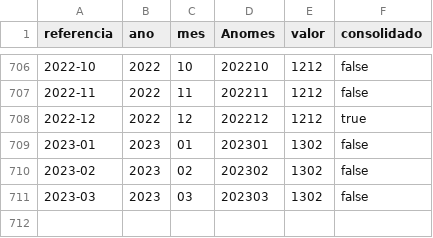
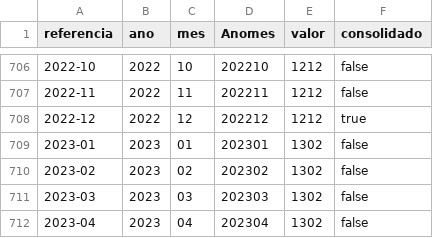
Before and after one commit to msfidelis/indices-economicos, a CSV file: app/data/inflacao/salario_minimo.csv, drawn as a sheet; only a part is shown, gaps mark what is left out; the diff names each change by its address in the sheet, - before the commit and + after, or states it on an @@ line.

```diff
--- a/app/data/inflacao/salario_minimo.csv
+++ b/app/data/inflacao/salario_minimo.csv
+row 712: 2023-04 | 2023 | 04 | 202304 | 1302 | false
```
Also changed, not shown: app/data/ambientais/queimadas.csv, app/data/ambientais/raw/historico_pais_brasil.csv, 45 other files.
